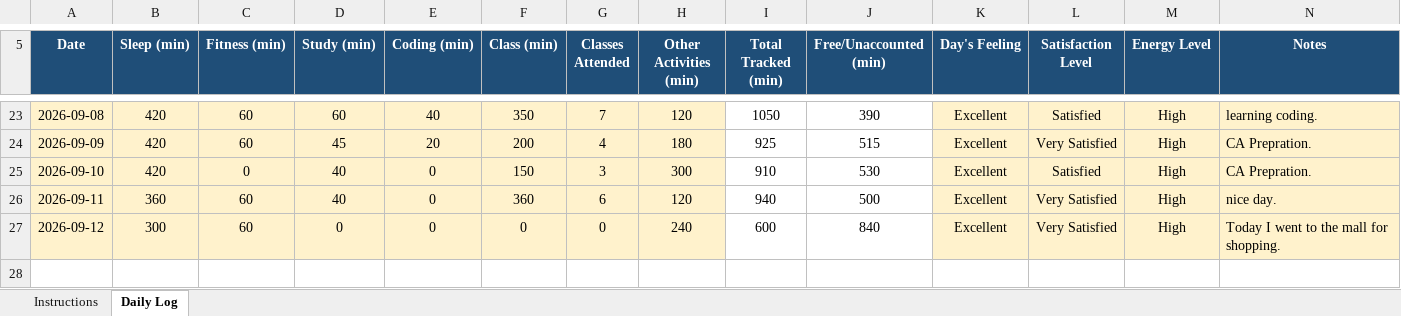
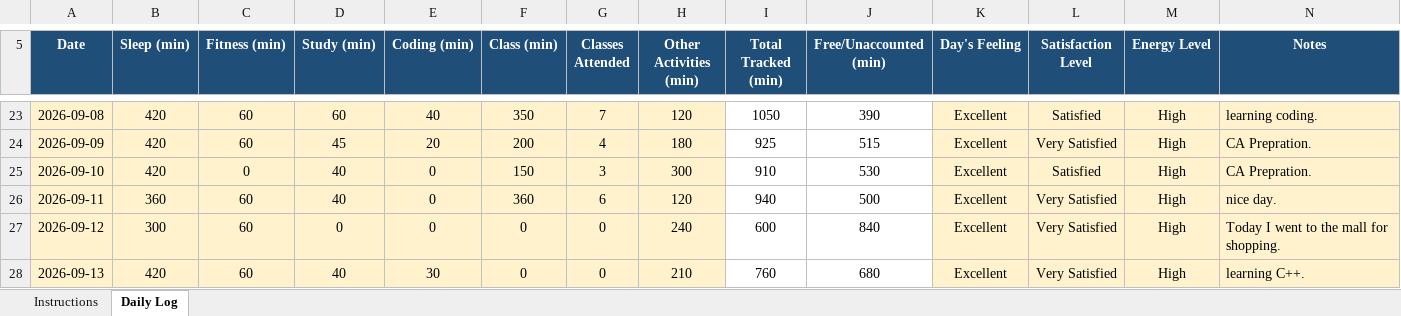
Before and after one commit to Santosh98-lpu/CAP-776, an Excel workbook: 12627834.xlsx, sheet Daily Log, drawn as a sheet; only a part is shown, gaps mark what is left out; values as stored, in another font and other column widths than the file's, no borders; conditional formats not drawn; the diff names each change by its address in the sheet, - before the commit and + after, or states it on an @@ line.

Commit message:
13-09-2026

```diff
--- a/12627834.xlsx (sheet Daily Log)
+++ b/12627834.xlsx (sheet Daily Log)
+row 28: 2026-09-13 | 420 | 60 | 40 | 30 | 0 | 0 | 210 | 760 | 680 | Excellent | Very Satisfied | High | learning C++.
```
